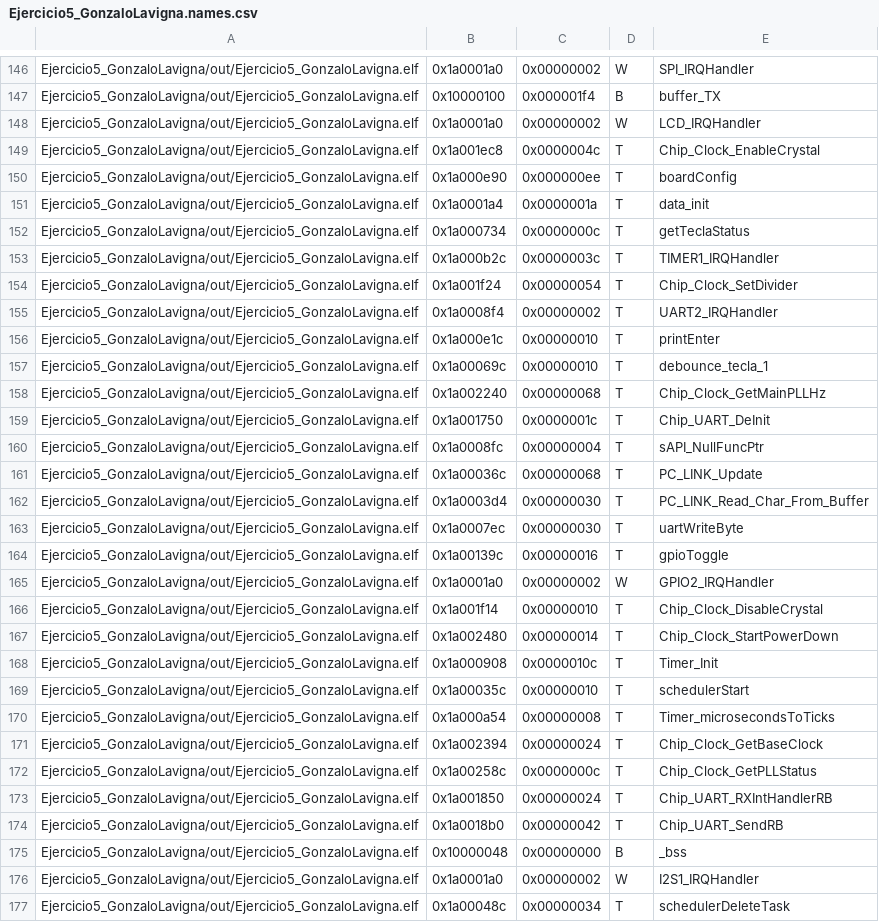
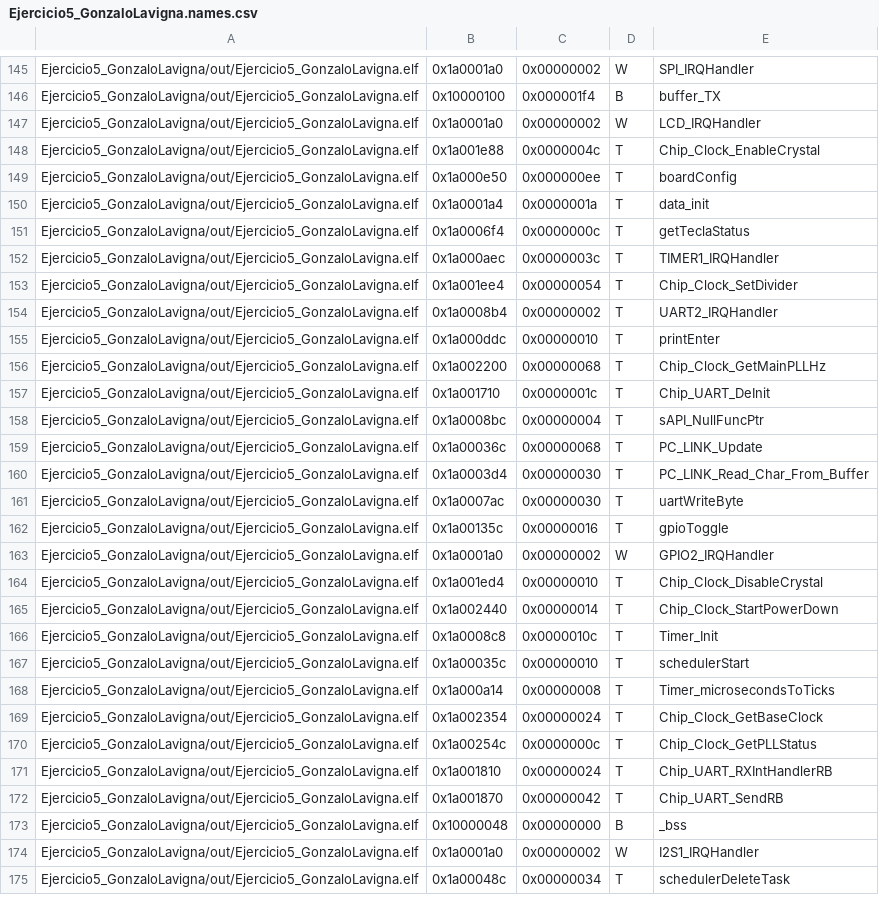
Before and after one commit to gonzalolavigna/CESE-2018-Programacion-microcontroladores-gonzalo-lavigna, a CSV file: Ejercicio5_GonzaloLavigna/out/Ejercicio5_GonzaloLavigna.names.csv, drawn as a sheet; only a part is shown, gaps mark what is left out; the diff covers the shown part only.

```diff
--- a/Ejercicio5_GonzaloLavigna/out/Ejercicio5_GonzaloLavigna.names.csv
+++ b/Ejercicio5_GonzaloLavigna/out/Ejercicio5_GonzaloLavigna.names.csv
@@ -148,28 +147,27 @@ Ejercicio5_GonzaloLavigna/out/Ejercicio5_GonzaloLavigna.elf	0x10000100	0x000001f
 Ejercicio5_GonzaloLavigna/out/Ejercicio5_GonzaloLavigna.elf	0x1a0001a0	0x00000002	W	LCD_IRQHandler
-Ejercicio5_GonzaloLavigna/out/Ejercicio5_GonzaloLavigna.elf	0x1a001ec8	0x0000004c	T	Chip_Clock_EnableCrystal
-Ejercicio5_GonzaloLavigna/out/Ejercicio5_GonzaloLavigna.elf	0x1a000e90	0x000000ee	T	boardConfig
+Ejercicio5_GonzaloLavigna/out/Ejercicio5_GonzaloLavigna.elf	0x1a001e88	0x0000004c	T	Chip_Clock_EnableCrystal
+Ejercicio5_GonzaloLavigna/out/Ejercicio5_GonzaloLavigna.elf	0x1a000e50	0x000000ee	T	boardConfig
 Ejercicio5_GonzaloLavigna/out/Ejercicio5_GonzaloLavigna.elf	0x1a0001a4	0x0000001a	T	data_init
-Ejercicio5_GonzaloLavigna/out/Ejercicio5_GonzaloLavigna.elf	0x1a000734	0x0000000c	T	getTeclaStatus
-Ejercicio5_GonzaloLavigna/out/Ejercicio5_GonzaloLavigna.elf	0x1a000b2c	0x0000003c	T	TIMER1_IRQHandler
-Ejercicio5_GonzaloLavigna/out/Ejercicio5_GonzaloLavigna.elf	0x1a001f24	0x00000054	T	Chip_Clock_SetDivider
-Ejercicio5_GonzaloLavigna/out/Ejercicio5_GonzaloLavigna.elf	0x1a0008f4	0x00000002	T	UART2_IRQHandler
-Ejercicio5_GonzaloLavigna/out/Ejercicio5_GonzaloLavigna.elf	0x1a000e1c	0x00000010	T	printEnter
-Ejercicio5_GonzaloLavigna/out/Ejercicio5_GonzaloLavigna.elf	0x1a00069c	0x00000010	T	debounce_tecla_1
-Ejercicio5_GonzaloLavigna/out/Ejercicio5_GonzaloLavigna.elf	0x1a002240	0x00000068	T	Chip_Clock_GetMainPLLHz
-Ejercicio5_GonzaloLavigna/out/Ejercicio5_GonzaloLavigna.elf	0x1a001750	0x0000001c	T	Chip_UART_DeInit
-Ejercicio5_GonzaloLavigna/out/Ejercicio5_GonzaloLavigna.elf	0x1a0008fc	0x00000004	T	sAPI_NullFuncPtr
+Ejercicio5_GonzaloLavigna/out/Ejercicio5_GonzaloLavigna.elf	0x1a0006f4	0x0000000c	T	getTeclaStatus
+Ejercicio5_GonzaloLavigna/out/Ejercicio5_GonzaloLavigna.elf	0x1a000aec	0x0000003c	T	TIMER1_IRQHandler
+Ejercicio5_GonzaloLavigna/out/Ejercicio5_GonzaloLavigna.elf	0x1a001ee4	0x00000054	T	Chip_Clock_SetDivider
+Ejercicio5_GonzaloLavigna/out/Ejercicio5_GonzaloLavigna.elf	0x1a0008b4	0x00000002	T	UART2_IRQHandler
+Ejercicio5_GonzaloLavigna/out/Ejercicio5_GonzaloLavigna.elf	0x1a000ddc	0x00000010	T	printEnter
+Ejercicio5_GonzaloLavigna/out/Ejercicio5_GonzaloLavigna.elf	0x1a002200	0x00000068	T	Chip_Clock_GetMainPLLHz
+Ejercicio5_GonzaloLavigna/out/Ejercicio5_GonzaloLavigna.elf	0x1a001710	0x0000001c	T	Chip_UART_DeInit
+Ejercicio5_GonzaloLavigna/out/Ejercicio5_GonzaloLavigna.elf	0x1a0008bc	0x00000004	T	sAPI_NullFuncPtr
 Ejercicio5_GonzaloLavigna/out/Ejercicio5_GonzaloLavigna.elf	0x1a00036c	0x00000068	T	PC_LINK_Update
 Ejercicio5_GonzaloLavigna/out/Ejercicio5_GonzaloLavigna.elf	0x1a0003d4	0x00000030	T	PC_LINK_Read_Char_From_Buffer
-Ejercicio5_GonzaloLavigna/out/Ejercicio5_GonzaloLavigna.elf	0x1a0007ec	0x00000030	T	uartWriteByte
-Ejercicio5_GonzaloLavigna/out/Ejercicio5_GonzaloLavigna.elf	0x1a00139c	0x00000016	T	gpioToggle
+Ejercicio5_GonzaloLavigna/out/Ejercicio5_GonzaloLavigna.elf	0x1a0007ac	0x00000030	T	uartWriteByte
+Ejercicio5_GonzaloLavigna/out/Ejercicio5_GonzaloLavigna.elf	0x1a00135c	0x00000016	T	gpioToggle
 Ejercicio5_GonzaloLavigna/out/Ejercicio5_GonzaloLavigna.elf	0x1a0001a0	0x00000002	W	GPIO2_IRQHandler
-Ejercicio5_GonzaloLavigna/out/Ejercicio5_GonzaloLavigna.elf	0x1a001f14	0x00000010	T	Chip_Clock_DisableCrystal
-Ejercicio5_GonzaloLavigna/out/Ejercicio5_GonzaloLavigna.elf	0x1a002480	0x00000014	T	Chip_Clock_StartPowerDown
-Ejercicio5_GonzaloLavigna/out/Ejercicio5_GonzaloLavigna.elf	0x1a000908	0x0000010c	T	Timer_Init
+Ejercicio5_GonzaloLavigna/out/Ejercicio5_GonzaloLavigna.elf	0x1a001ed4	0x00000010	T	Chip_Clock_DisableCrystal
+Ejercicio5_GonzaloLavigna/out/Ejercicio5_GonzaloLavigna.elf	0x1a002440	0x00000014	T	Chip_Clock_StartPowerDown
+Ejercicio5_GonzaloLavigna/out/Ejercicio5_GonzaloLavigna.elf	0x1a0008c8	0x0000010c	T	Timer_Init
 Ejercicio5_GonzaloLavigna/out/Ejercicio5_GonzaloLavigna.elf	0x1a00035c	0x00000010	T	schedulerStart
-Ejercicio5_GonzaloLavigna/out/Ejercicio5_GonzaloLavigna.elf	0x1a000a54	0x00000008	T	Timer_microsecondsToTicks
-Ejercicio5_GonzaloLavigna/out/Ejercicio5_GonzaloLavigna.elf	0x1a002394	0x00000024	T	Chip_Clock_GetBaseClock
-Ejercicio5_GonzaloLavigna/out/Ejercicio5_GonzaloLavigna.elf	0x1a00258c	0x0000000c	T	Chip_Clock_GetPLLStatus
-Ejercicio5_GonzaloLavigna/out/Ejercicio5_GonzaloLavigna.elf	0x1a001850	0x00000024	T	Chip_UART_RXIntHandlerRB
-Ejercicio5_GonzaloLavigna/out/Ejercicio5_GonzaloLavigna.elf	0x1a0018b0	0x00000042	T	Chip_UART_SendRB
+Ejercicio5_GonzaloLavigna/out/Ejercicio5_GonzaloLavigna.elf	0x1a000a14	0x00000008	T	Timer_microsecondsToTicks
+Ejercicio5_GonzaloLavigna/out/Ejercicio5_GonzaloLavigna.elf	0x1a002354	0x00000024	T	Chip_Clock_GetBaseClock
+Ejercicio5_GonzaloLavigna/out/Ejercicio5_GonzaloLavigna.elf	0x1a00254c	0x0000000c	T	Chip_Clock_GetPLLStatus
+Ejercicio5_GonzaloLavigna/out/Ejercicio5_GonzaloLavigna.elf	0x1a001810	0x00000024	T	Chip_UART_RXIntHandlerRB
+Ejercicio5_GonzaloLavigna/out/Ejercicio5_GonzaloLavigna.elf	0x1a001870	0x00000042	T	Chip_UART_SendRB
 Ejercicio5_GonzaloLavigna/out/Ejercicio5_GonzaloLavigna.elf	0x10000048	0x00000000	B	_bss
```
Also changed, not shown: 3 removed rows and 150 edited cells elsewhere in this file, 5 other files.
